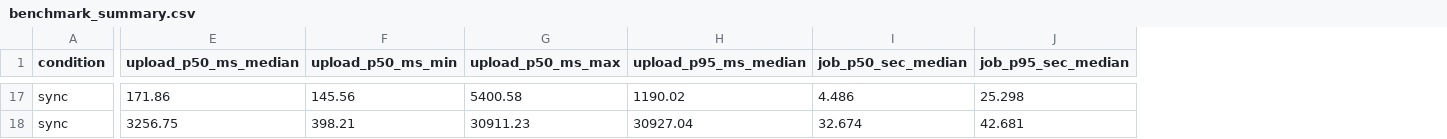
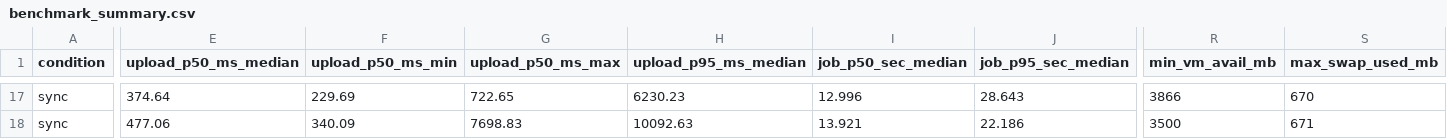
Before and after one commit to Midun523/EpiNet-Implementation, a CSV file: docs/benchmark_summary.csv, drawn as a sheet; only a part is shown, gaps mark what is left out; the diff covers the shown part only; the diff names each change by its address in the sheet, - before the commit and + after, or states it on an @@ line.

```diff
--- a/docs/benchmark_summary.csv
+++ b/docs/benchmark_summary.csv
+column R (min_vm_avail_mb), rows 17-18: 3866 | 3500
+column S (max_swap_used_mb), rows 17-18: 670 | 671
-E17 (upload_p50_ms_median): 171.86
+E17 (upload_p50_ms_median): 374.64
-F17 (upload_p50_ms_min): 145.56
+F17 (upload_p50_ms_min): 229.69
-G17 (upload_p50_ms_max): 5400.58
+G17 (upload_p50_ms_max): 722.65
-H17 (upload_p95_ms_median): 1190.02
+H17 (upload_p95_ms_median): 6230.23
-I17 (job_p50_sec_median): 4.486
+I17 (job_p50_sec_median): 12.996
-J17 (job_p95_sec_median): 25.298
+J17 (job_p95_sec_median): 28.643
-E18 (upload_p50_ms_median): 3256.75
+E18 (upload_p50_ms_median): 477.06
-F18 (upload_p50_ms_min): 398.21
+F18 (upload_p50_ms_min): 340.09
-G18 (upload_p50_ms_max): 30911.23
+G18 (upload_p50_ms_max): 7698.83
-H18 (upload_p95_ms_median): 30927.04
+H18 (upload_p95_ms_median): 10092.63
-I18 (job_p50_sec_median): 32.674
+I18 (job_p50_sec_median): 13.921
-J18 (job_p95_sec_median): 42.681
+J18 (job_p95_sec_median): 22.186
```
Also changed, not shown: 1 added row, 1 removed row and 142 edited cells elsewhere in this file, 10 other files.
